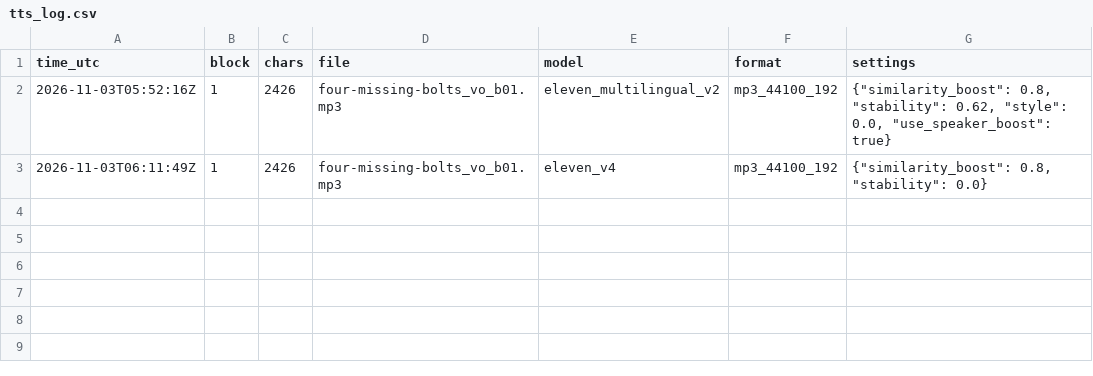
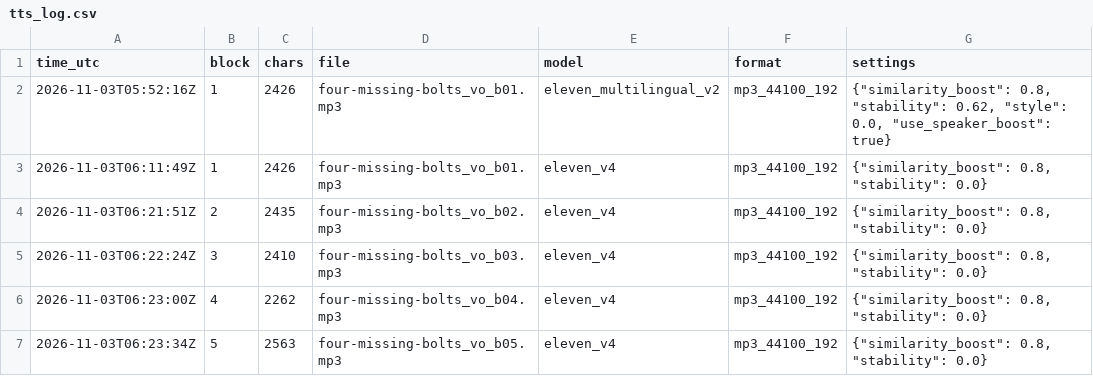
Before and after one commit to mkmk749278/Margin-of-Error, a CSV file: films/four-missing-bolts/vo/tts_log.csv, drawn as a sheet; the diff names each change by its address in the sheet, - before the commit and + after, or states it on an @@ line.

```diff
--- a/films/four-missing-bolts/vo/tts_log.csv
+++ b/films/four-missing-bolts/vo/tts_log.csv
+row 4: 2026-11-03T06:21:51Z | 2 | 2435 | four-missing-bolts_vo_b02.mp3 | eleven_v4 | mp3_44100_192 | {"similarity_boost": 0.8, "stability": 0.0}
+row 5: 2026-11-03T06:22:24Z | 3 | 2410 | four-missing-bolts_vo_b03.mp3 | eleven_v4 | mp3_44100_192 | {"similarity_boost": 0.8, "stability": 0.0}
+row 6: 2026-11-03T06:23:00Z | 4 | 2262 | four-missing-bolts_vo_b04.mp3 | eleven_v4 | mp3_44100_192 | {"similarity_boost": 0.8, "stability": 0.0}
+row 7: 2026-11-03T06:23:34Z | 5 | 2563 | four-missing-bolts_vo_b05.mp3 | eleven_v4 | mp3_44100_192 | {"similarity_boost": 0.8, "stability": 0.0}
```
Also changed, not shown: 7 other files.
